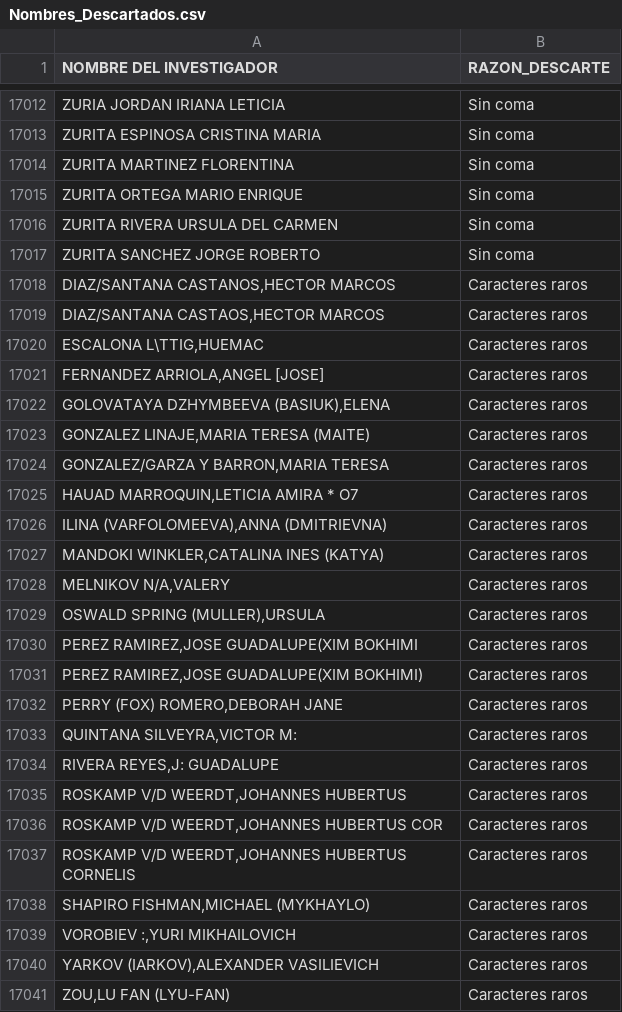
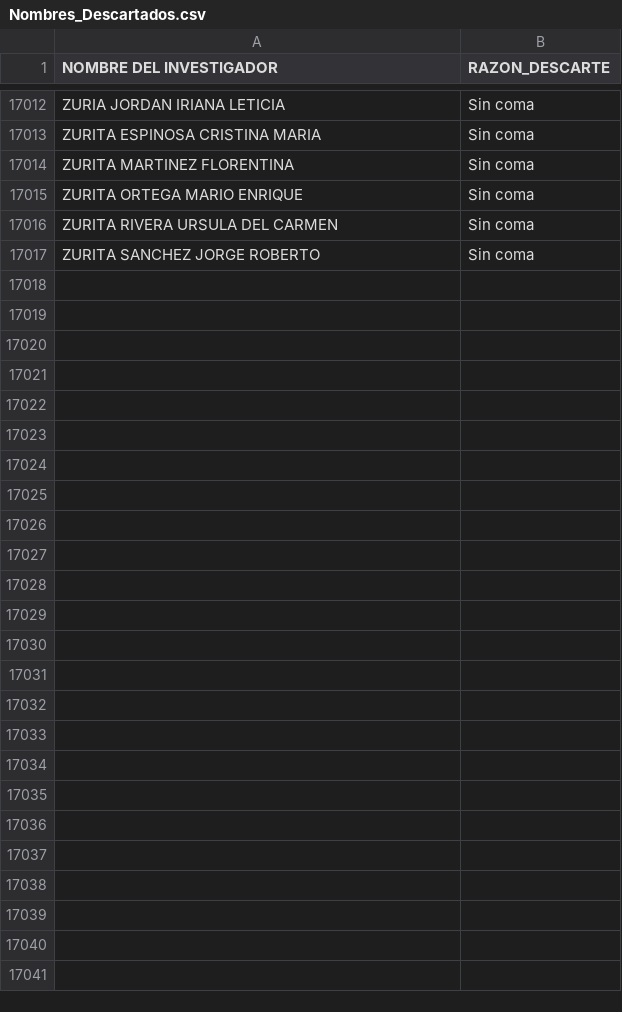
Before and after one commit to Zedreef/SNII-Insight, a CSV file: Nombres_Descartados.csv, drawn as a sheet; only a part is shown, gaps mark what is left out; the diff covers the shown part only.

Commit message:
modified:   LimpiezaDatos.py 	modified:   Nombres_Descartados.csv 	modified:   Nombres_Limpios.csv 	modified:   nombres_investigadores.csv

```diff
--- a/Nombres_Descartados.csv
+++ b/Nombres_Descartados.csv
@@ -17017,25 +17017 @@ ZURITA RIVERA URSULA DEL CARMEN,Sin coma
 ZURITA SANCHEZ JORGE ROBERTO,Sin coma
-"DIAZ/SANTANA CASTANOS,HECTOR MARCOS",Caracteres raros
-"DIAZ/SANTANA CASTAOS,HECTOR MARCOS",Caracteres raros
-"ESCALONA L\TTIG,HUEMAC",Caracteres raros
-"FERNANDEZ ARRIOLA,ANGEL [JOSE]",Caracteres raros
-"GOLOVATAYA DZHYMBEEVA (BASIUK),ELENA",Caracteres raros
-"GONZALEZ LINAJE,MARIA TERESA (MAITE)",Caracteres raros
-"GONZALEZ/GARZA Y BARRON,MARIA TERESA",Caracteres raros
-"HAUAD MARROQUIN,LETICIA AMIRA * O7",Caracteres raros
-"ILINA (VARFOLOMEEVA),ANNA (DMITRIEVNA)",Caracteres raros
-"MANDOKI WINKLER,CATALINA INES (KATYA)",Caracteres raros
-"MELNIKOV N/A,VALERY",Caracteres raros
-"OSWALD SPRING (MULLER),URSULA",Caracteres raros
-"PEREZ RAMIREZ,JOSE GUADALUPE(XIM BOKHIMI",Caracteres raros
-"PEREZ RAMIREZ,JOSE GUADALUPE(XIM BOKHIMI)",Caracteres raros
-"PERRY (FOX) ROMERO,DEBORAH JANE",Caracteres raros
-"QUINTANA SILVEYRA,VICTOR M:",Caracteres raros
-"RIVERA REYES,J: GUADALUPE",Caracteres raros
-"ROSKAMP V/D WEERDT,JOHANNES HUBERTUS",Caracteres raros
-"ROSKAMP V/D WEERDT,JOHANNES HUBERTUS COR",Caracteres raros
-"ROSKAMP V/D WEERDT,JOHANNES HUBERTUS CORNELIS",Caracteres raros
-"SHAPIRO FISHMAN,MICHAEL (MYKHAYLO)",Caracteres raros
-"VOROBIEV :,YURI MIKHAILOVICH",Caracteres raros
-"YARKOV (IARKOV),ALEXANDER VASILIEVICH",Caracteres raros
-"ZOU,LU FAN (LYU-FAN)",Caracteres raros
```
Also changed, not shown: 1 edited cell elsewhere in this file, 3 other files.
